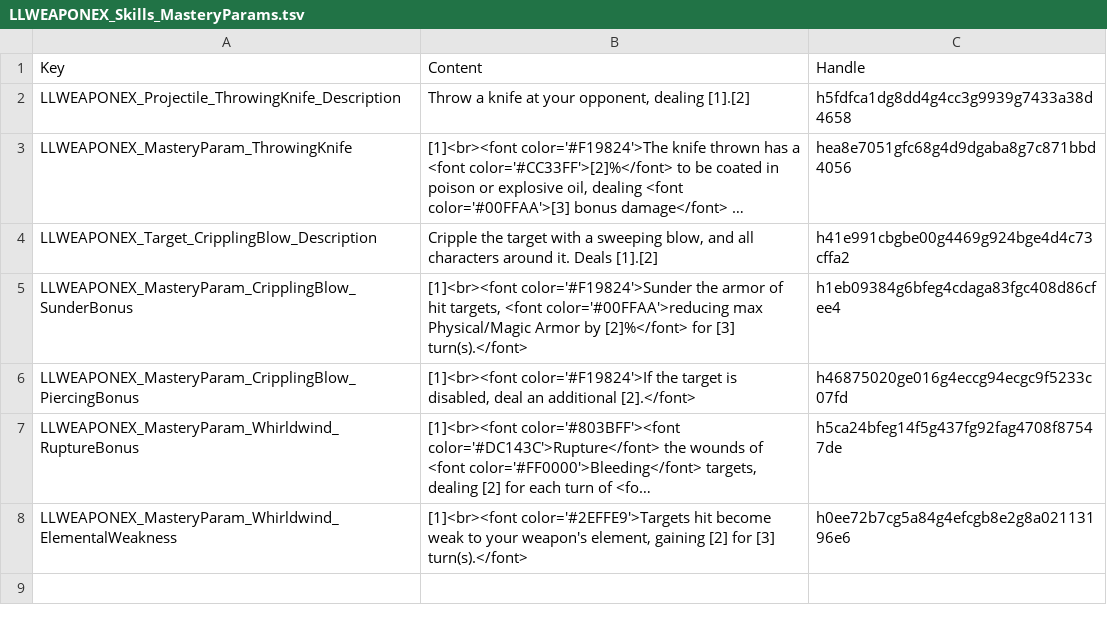
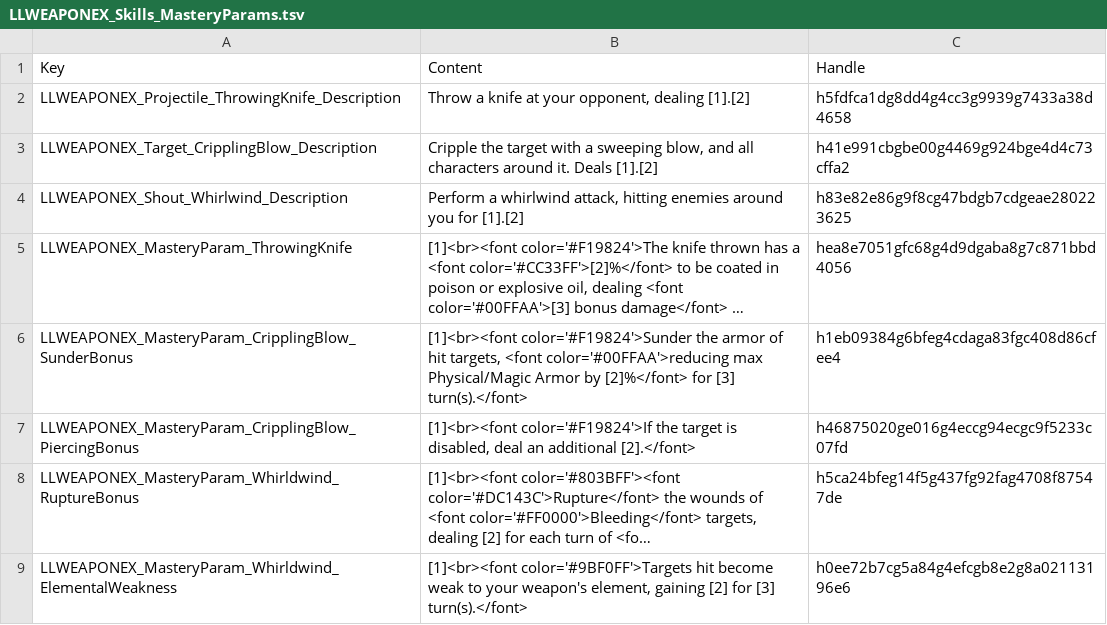
Before and after one commit to LaughingLeader-DOS2-Mods/WeaponExpansion, a TSV file: LocalKeys/LLWEAPONEX_Skills_MasteryParams.tsv, drawn as a sheet; long unchanged cells end in …; addresses are those after the commit; the diff names each change by its address in the sheet, - before the commit and + after, or states it on an @@ line.

Commit message:
Got whirlwind bonuss all ready, tweaked item tagging

```diff
--- a/LocalKeys/LLWEAPONEX_Skills_MasteryParams.tsv
+++ b/LocalKeys/LLWEAPONEX_Skills_MasteryParams.tsv
@@ row 4 moved to row 3: LLWEAPONEX_Target_CripplingBlow_Descript… @@
+row 4: LLWEAPONEX_Shout_Whirlwind_Description | Perform a whirlwind attack, hitting enemies around you for [1].[2] | h83e82e86g9f8cg47bdgb7cdgeae280223625
-B9: [1]<br><font color='#2EFFE9'>Targets hit become…
+B9: [1]<br><font color='#9BF0FF'>Targets hit become…
```
Also changed, not shown: Spreadsheets/MasterySkillBonuses.tsv, 13 other files.
